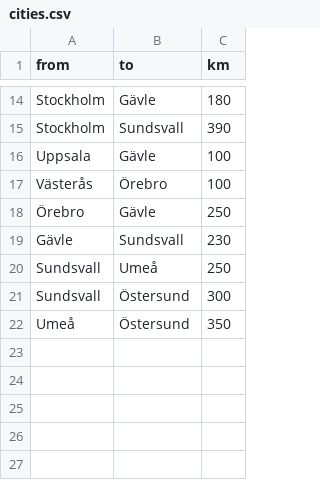
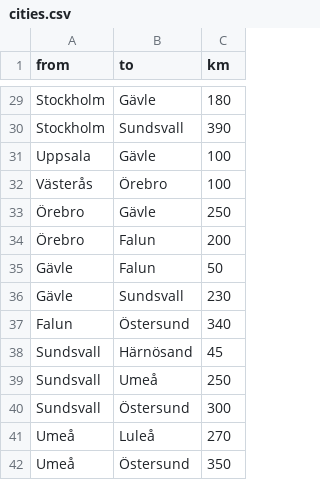
Before and after one commit to marcusjobb/scantrack-node, a CSV file: data/cities.csv, drawn as a sheet; only a part is shown, gaps mark what is left out; the diff covers the shown part only; the diff names each change by its address in the sheet, - before the commit and + after, or states it on an @@ line.

```diff
--- a/data/cities.csv
+++ b/data/cities.csv
+row 34: Örebro | Falun | 200
+row 35: Gävle | Falun | 50
+row 37: Falun | Östersund | 340
+row 38: Sundsvall | Härnösand | 45
+row 41: Umeå | Luleå | 270
```
Also changed, not shown: 15 added rows elsewhere in this file, 1 other file.
